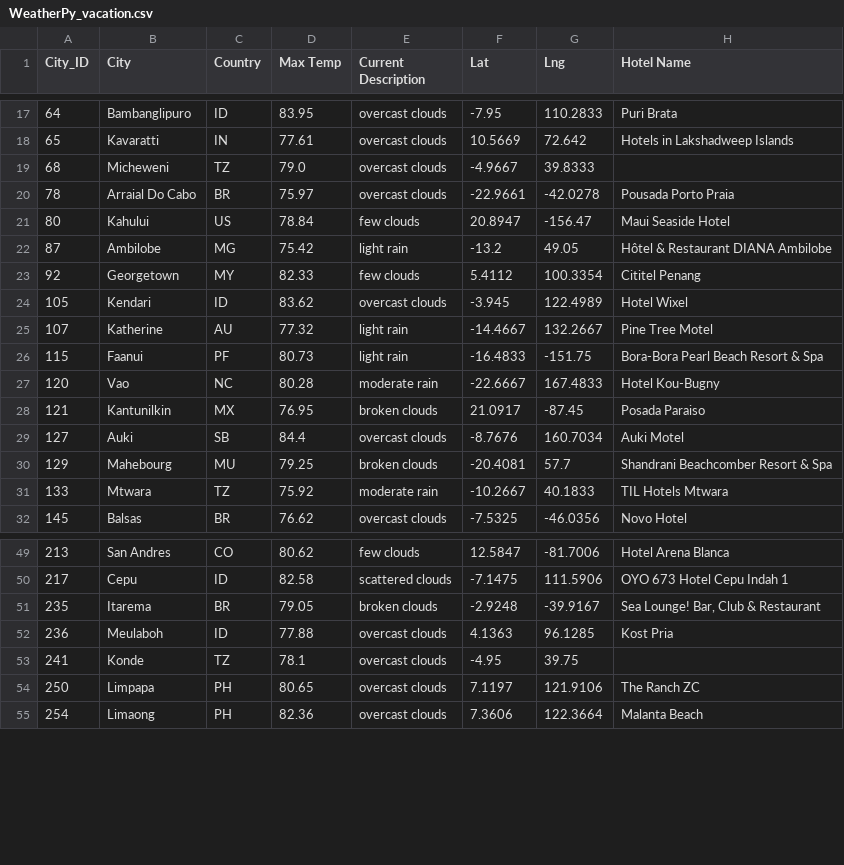
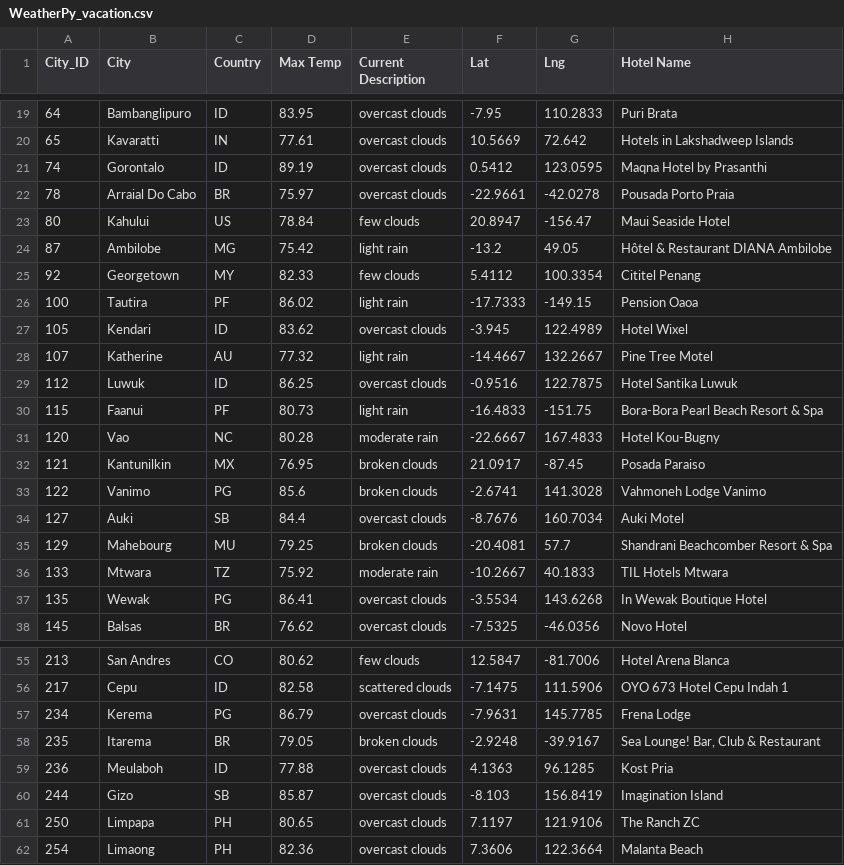
Before and after one commit to lucasbratland/World_Weather_Analysis, a CSV file: Vacation_Search/WeatherPy_vacation.csv, drawn as a sheet; only a part is shown, gaps mark what is left out; the diff covers the shown part only.

```diff
--- a/Vacation_Search/WeatherPy_vacation.csv
+++ b/Vacation_Search/WeatherPy_vacation.csv
@@ -18,3 +20,3 @@ City_ID,City,Country,Max Temp,Current Description,Lat,Lng,Hotel Name
 65,Kavaratti,IN,77.61,overcast clouds,10.5669,72.642,Hotels in Lakshadweep Islands
-68,Micheweni,TZ,79.0,overcast clouds,-4.9667,39.8333,
+74,Gorontalo,ID,89.19,overcast clouds,0.5412,123.0595,Maqna Hotel by Prasanthi
 78,Arraial Do Cabo,BR,75.97,overcast clouds,-22.9661,-42.0278,Pousada Porto Praia
@@ -23,4 +25,6 @@ City_ID,City,Country,Max Temp,Current Description,Lat,Lng,Hotel Name
 92,Georgetown,MY,82.33,few clouds,5.4112,100.3354,Cititel Penang
+100,Tautira,PF,86.02,light rain,-17.7333,-149.15,Pension Oaoa
 105,Kendari,ID,83.62,overcast clouds,-3.945,122.4989,Hotel Wixel
 107,Katherine,AU,77.32,light rain,-14.4667,132.2667,Pine Tree Motel
+112,Luwuk,ID,86.25,overcast clouds,-0.9516,122.7875,Hotel Santika Luwuk
 115,Faanui,PF,80.73,light rain,-16.4833,-151.75,Bora-Bora Pearl Beach Resort & Spa
@@ -28,2 +32,3 @@ City_ID,City,Country,Max Temp,Current Description,Lat,Lng,Hotel Name
 121,Kantunilkin,MX,76.95,broken clouds,21.0917,-87.45,Posada Paraiso
+122,Vanimo,PG,85.6,broken clouds,-2.6741,141.3028,Vahmoneh Lodge Vanimo
 127,Auki,SB,84.4,overcast clouds,-8.7676,160.7034,Auki Motel
@@ -31,2 +36,3 @@ City_ID,City,Country,Max Temp,Current Description,Lat,Lng,Hotel Name
 133,Mtwara,TZ,75.92,moderate rain,-10.2667,40.1833,TIL Hotels Mtwara
+135,Wewak,PG,86.41,overcast clouds,-3.5534,143.6268,In Wewak Boutique Hotel
 145,Balsas,BR,76.62,overcast clouds,-7.5325,-46.0356,Novo Hotel
@@ -50,5 +56,6 @@ City_ID,City,Country,Max Temp,Current Description,Lat,Lng,Hotel Name
 217,Cepu,ID,82.58,scattered clouds,-7.1475,111.5906,OYO 673 Hotel Cepu Indah 1
+234,Kerema,PG,86.79,overcast clouds,-7.9631,145.7785,Frena Lodge
 235,Itarema,BR,79.05,broken clouds,-2.9248,-39.9167,"Sea Lounge! Bar, Club & Restaurant"
 236,Meulaboh,ID,77.88,overcast clouds,4.1363,96.1285,Kost Pria
-241,Konde,TZ,78.1,overcast clouds,-4.95,39.75,
+244,Gizo,SB,85.87,overcast clouds,-8.103,156.8419,Imagination Island
 250,Limpapa,PH,80.65,overcast clouds,7.1197,121.9106,The Ranch ZC
```
Also changed, not shown: 10 added rows, 4 removed rows and 1 edited cell elsewhere in this file, 1 other file.
